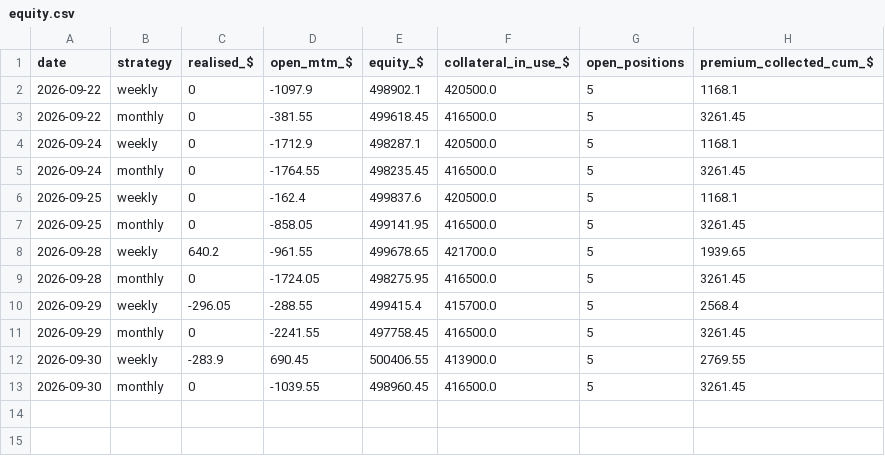
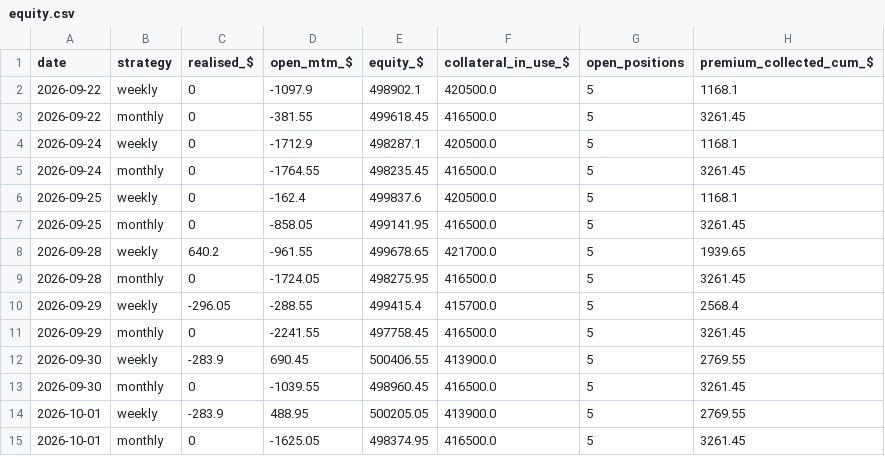
Before and after one commit to Moopheus1/Quant-Records, a CSV file: puts/data/etfs/equity.csv, drawn as a sheet.

```diff
--- a/puts/data/etfs/equity.csv
+++ b/puts/data/etfs/equity.csv
@@ -13 +13,3 @@ date,strategy,realised_$,open_mtm_$,equity_$,collateral_in_use_$,open_positions,
 2026-09-30,monthly,0,-1039.55,498960.45,416500.0,5,3261.45
+2026-10-01,weekly,-283.9,488.95,500205.05,413900.0,5,2769.55
+2026-10-01,monthly,0,-1625.05,498374.95,416500.0,5,3261.45
```
Also changed, not shown: puts/data/etfs/closes.csv, puts/data/etfs/summary.csv, 3 other files.
